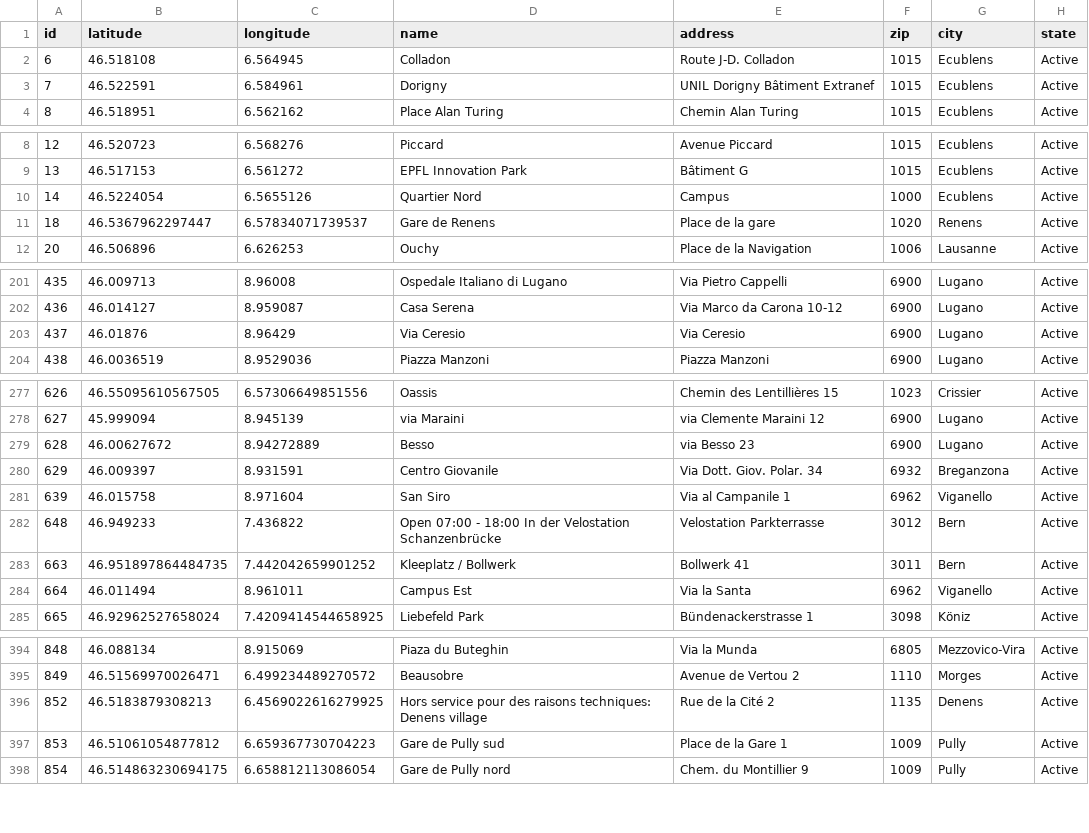
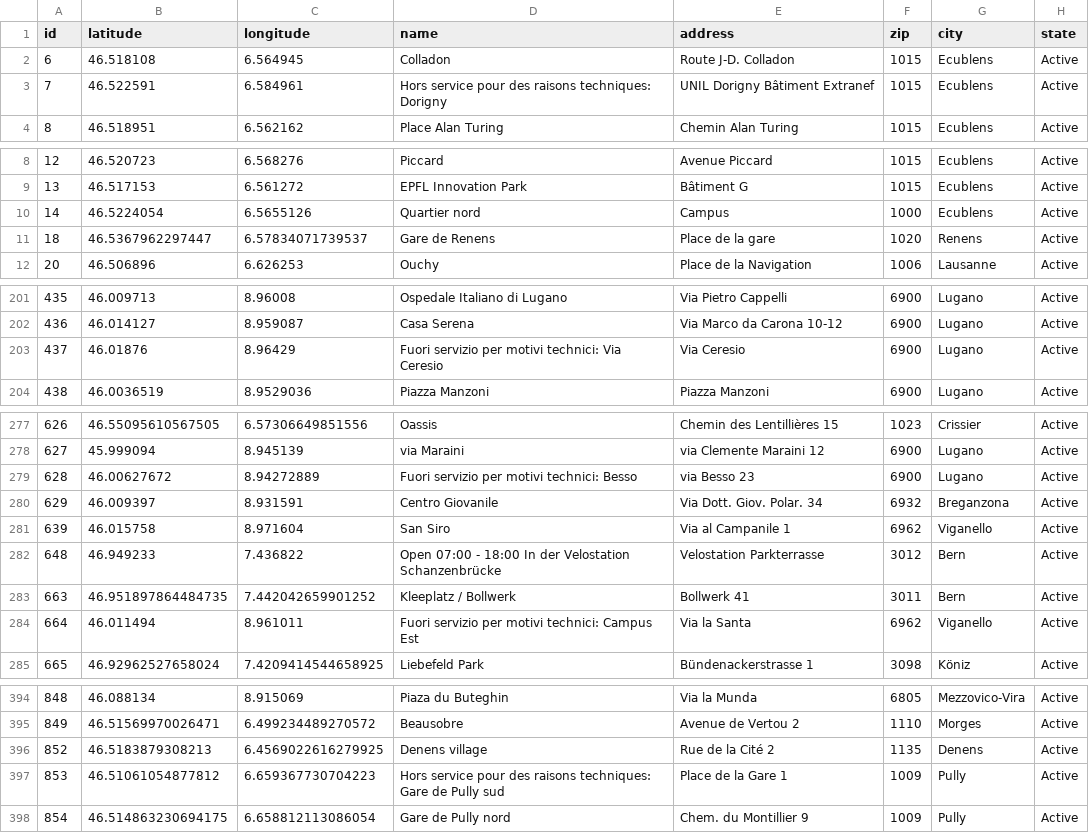
Before and after one commit to misialq/publibike-stations, a CSV file: stations/stations.csv, drawn as a sheet; only a part is shown, gaps mark what is left out; the diff covers the shown part only.

```diff
--- a/stations/stations.csv
+++ b/stations/stations.csv
@@ -2,3 +2,3 @@ id,latitude,longitude,name,address,zip,city,state
 6,46.518108,6.564945,Colladon,Route J-D. Colladon,1015,Ecublens,Active
-7,46.522591,6.584961,Dorigny,UNIL Dorigny Bâtiment Extranef,1015,Ecublens,Active
+7,46.522591,6.584961,Hors service pour des raisons techniques: Dorigny,UNIL Dorigny Bâtiment Extranef,1015,Ecublens,Active
 8,46.518951,6.562162,Place Alan Turing,Chemin Alan Turing,1015,Ecublens,Active
@@ -9,3 +9,3 @@ id,latitude,longitude,name,address,zip,city,state
 13,46.517153,6.561272,EPFL Innovation Park,Bâtiment G,1015,Ecublens,Active
-14,46.5224054,6.5655126,Quartier Nord,Campus,1000,Ecublens,Active
+14,46.5224054,6.5655126,Quartier nord,Campus,1000,Ecublens,Active
 18,46.5367962297447,6.57834071739537,Gare de Renens,Place de la gare,1020,Renens,Active
@@ -202,3 +202,3 @@ id,latitude,longitude,name,address,zip,city,state
 436,46.014127,8.959087,Casa Serena,Via Marco da Carona 10-12,6900,Lugano,Active
-437,46.01876,8.96429,Via Ceresio,Via Ceresio,6900,Lugano,Active
+437,46.01876,8.96429,Fuori servizio per motivi technici: Via Ceresio,Via Ceresio,6900,Lugano,Active
 438,46.0036519,8.9529036,Piazza Manzoni,Piazza Manzoni,6900,Lugano,Active
@@ -278,3 +278,3 @@ id,latitude,longitude,name,address,zip,city,state
 627,45.999094,8.945139,via Maraini,via Clemente Maraini 12,6900,Lugano,Active
-628,46.00627672,8.94272889,Besso,via Besso 23,6900,Lugano,Active
+628,46.00627672,8.94272889,Fuori servizio per motivi technici: Besso,via Besso 23,6900,Lugano,Active
 629,46.009397,8.931591,Centro Giovanile,Via Dott. Giov. Polar. 34,6932,Breganzona,Active
@@ -283,3 +283,3 @@ id,latitude,longitude,name,address,zip,city,state
 663,46.951897864484735,7.442042659901252,Kleeplatz / Bollwerk,Bollwerk 41,3011,Bern,Active
-664,46.011494,8.961011,Campus Est,Via la Santa,6962,Viganello,Active
+664,46.011494,8.961011,Fuori servizio per motivi technici: Campus Est,Via la Santa,6962,Viganello,Active
 665,46.92962527658024,7.4209414544658925,Liebefeld Park,Bündenackerstrasse 1,3098,Köniz,Active
@@ -395,4 +395,4 @@ id,latitude,longitude,name,address,zip,city,state
 849,46.51569970026471,6.499234489270572,Beausobre,Avenue de Vertou 2,1110,Morges,Active
-852,46.5183879308213,6.4569022616279925,Hors service pour des raisons techniques: Denens village,Rue de la Cité 2,1135,Denens,Active
-853,46.51061054877812,6.659367730704223,Gare de Pully sud,Place de la Gare 1,1009,Pully,Active
+852,46.5183879308213,6.4569022616279925,Denens village,Rue de la Cité 2,1135,Denens,Active
+853,46.51061054877812,6.659367730704223,Hors service pour des raisons techniques: Gare de Pully sud,Place de la Gare 1,1009,Pully,Active
 854,46.514863230694175,6.658812113086054,Gare de Pully nord,Chem. du Montillier 9,1009,Pully,Active
```
Also changed, not shown: 14 edited cells elsewhere in this file.
